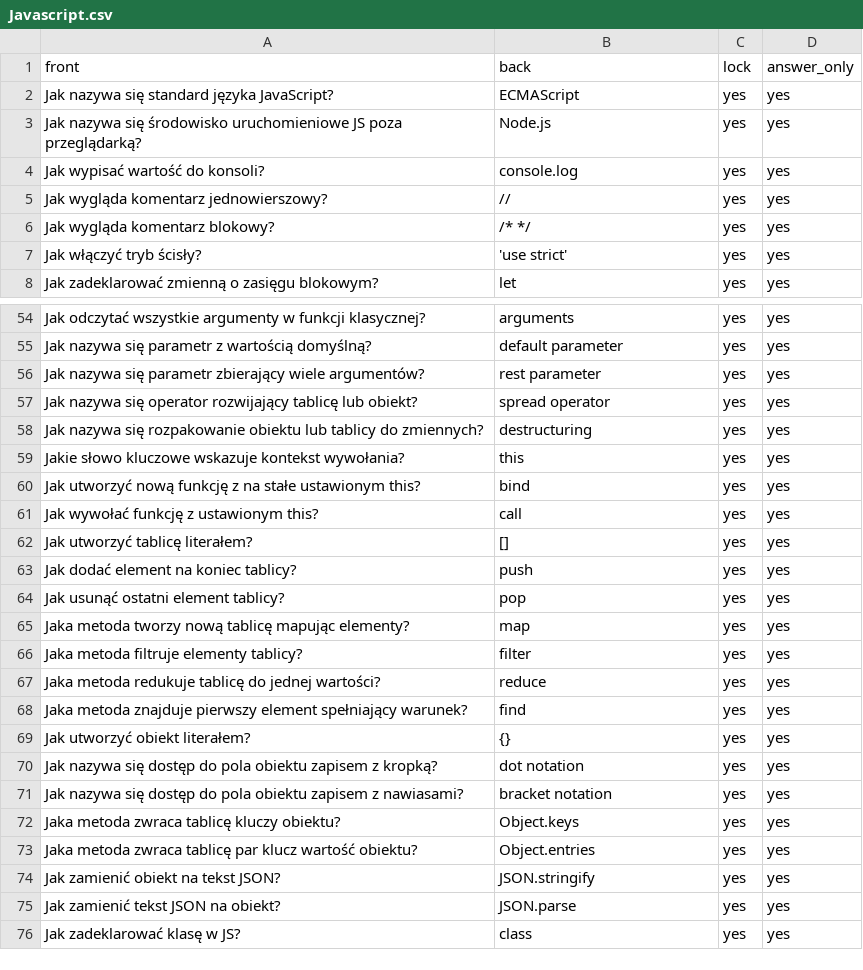
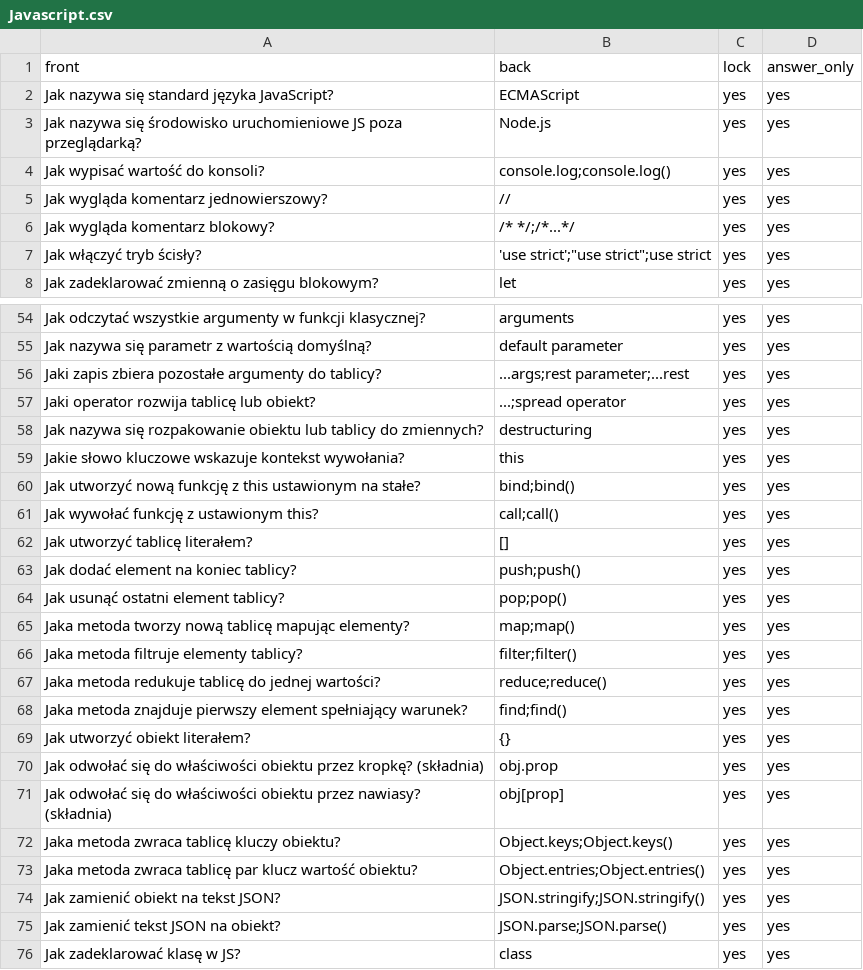
Before and after one commit to Shafosphere/learning-app-mobile, a CSV file: assets/data/Javascript.csv, drawn as a sheet; only a part is shown, gaps mark what is left out; the diff covers the shown part only.

```diff
--- a/assets/data/Javascript.csv
+++ b/assets/data/Javascript.csv
@@ -3,6 +3,6 @@ Jak nazywa się standard języka JavaScript?,ECMAScript,yes,yes
 Jak nazywa się środowisko uruchomieniowe JS poza przeglądarką?,Node.js,yes,yes
-Jak wypisać wartość do konsoli?,console.log,yes,yes
+Jak wypisać wartość do konsoli?,console.log;console.log(),yes,yes
 Jak wygląda komentarz jednowierszowy?,//,yes,yes
-Jak wygląda komentarz blokowy?,/* */,yes,yes
-Jak włączyć tryb ścisły?,'use strict',yes,yes
+Jak wygląda komentarz blokowy?,/* */;/*...*/,yes,yes
+Jak włączyć tryb ścisły?,"'use strict';""use strict"";use strict",yes,yes
 Jak zadeklarować zmienną o zasięgu blokowym?,let,yes,yes
@@ -55,22 +55,22 @@ Jak odczytać wszystkie argumenty w funkcji klasycznej?,arguments,yes,yes
 Jak nazywa się parametr z wartością domyślną?,default parameter,yes,yes
-Jak nazywa się parametr zbierający wiele argumentów?,rest parameter,yes,yes
-Jak nazywa się operator rozwijający tablicę lub obiekt?,spread operator,yes,yes
+Jaki zapis zbiera pozostałe argumenty do tablicy?,...args;rest parameter;...rest,yes,yes
+Jaki operator rozwija tablicę lub obiekt?,...;spread operator,yes,yes
 Jak nazywa się rozpakowanie obiektu lub tablicy do zmiennych?,destructuring,yes,yes
 Jakie słowo kluczowe wskazuje kontekst wywołania?,this,yes,yes
-Jak utworzyć nową funkcję z na stałe ustawionym this?,bind,yes,yes
-Jak wywołać funkcję z ustawionym this?,call,yes,yes
+Jak utworzyć nową funkcję z this ustawionym na stałe?,bind;bind(),yes,yes
+Jak wywołać funkcję z ustawionym this?,call;call(),yes,yes
 Jak utworzyć tablicę literałem?,[],yes,yes
-Jak dodać element na koniec tablicy?,push,yes,yes
-Jak usunąć ostatni element tablicy?,pop,yes,yes
-Jaka metoda tworzy nową tablicę mapując elementy?,map,yes,yes
-Jaka metoda filtruje elementy tablicy?,filter,yes,yes
-Jaka metoda redukuje tablicę do jednej wartości?,reduce,yes,yes
-Jaka metoda znajduje pierwszy element spełniający warunek?,find,yes,yes
+Jak dodać element na koniec tablicy?,push;push(),yes,yes
+Jak usunąć ostatni element tablicy?,pop;pop(),yes,yes
+Jaka metoda tworzy nową tablicę mapując elementy?,map;map(),yes,yes
+Jaka metoda filtruje elementy tablicy?,filter;filter(),yes,yes
+Jaka metoda redukuje tablicę do jednej wartości?,reduce;reduce(),yes,yes
+Jaka metoda znajduje pierwszy element spełniający warunek?,find;find(),yes,yes
 Jak utworzyć obiekt literałem?,{},yes,yes
-Jak nazywa się dostęp do pola obiektu zapisem z kropką?,dot notation,yes,yes
-Jak nazywa się dostęp do pola obiektu zapisem z nawiasami?,bracket notation,yes,yes
-Jaka metoda zwraca tablicę kluczy obiektu?,Object.keys,yes,yes
-Jaka metoda zwraca tablicę par klucz wartość obiektu?,Object.entries,yes,yes
-Jak zamienić obiekt na tekst JSON?,JSON.stringify,yes,yes
-Jak zamienić tekst JSON na obiekt?,JSON.parse,yes,yes
+Jak odwołać się do właściwości obiektu przez kropkę? (składnia),obj.prop,yes,yes
+Jak odwołać się do właściwości obiektu przez nawiasy? (składnia),obj[prop],yes,yes
+Jaka metoda zwraca tablicę kluczy obiektu?,Object.keys;Object.keys(),yes,yes
+Jaka metoda zwraca tablicę par klucz wartość obiektu?,Object.entries;Object.entries(),yes,yes
+Jak zamienić obiekt na tekst JSON?,JSON.stringify;JSON.stringify(),yes,yes
+Jak zamienić tekst JSON na obiekt?,JSON.parse;JSON.parse(),yes,yes
 Jak zadeklarować klasę w JS?,class,yes,yes
```
Also changed, not shown: 29 edited cells elsewhere in this file, 27 other files.
